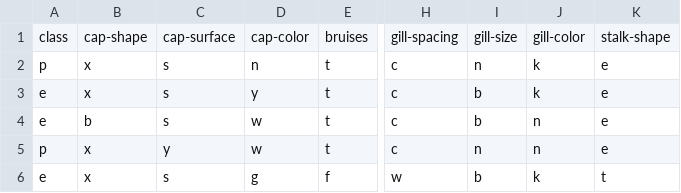
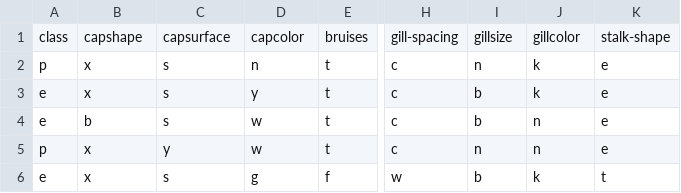
Before and after one commit to senalisa/PRG8-Week6-DecisionTree, a CSV file: data/mushrooms.csv, drawn as a sheet; only a part is shown, gaps mark what is left out; the diff names each change by its address in the sheet, - before the commit and + after, or states it on an @@ line.

```diff
--- a/data/mushrooms.csv
+++ b/data/mushrooms.csv
-B1: cap-shape
+B1: capshape
-C1: cap-surface
+C1: capsurface
-D1: cap-color
+D1: capcolor
-I1: gill-size
+I1: gillsize
-J1: gill-color
+J1: gillcolor
```
Also changed, not shown: 5 other files.
